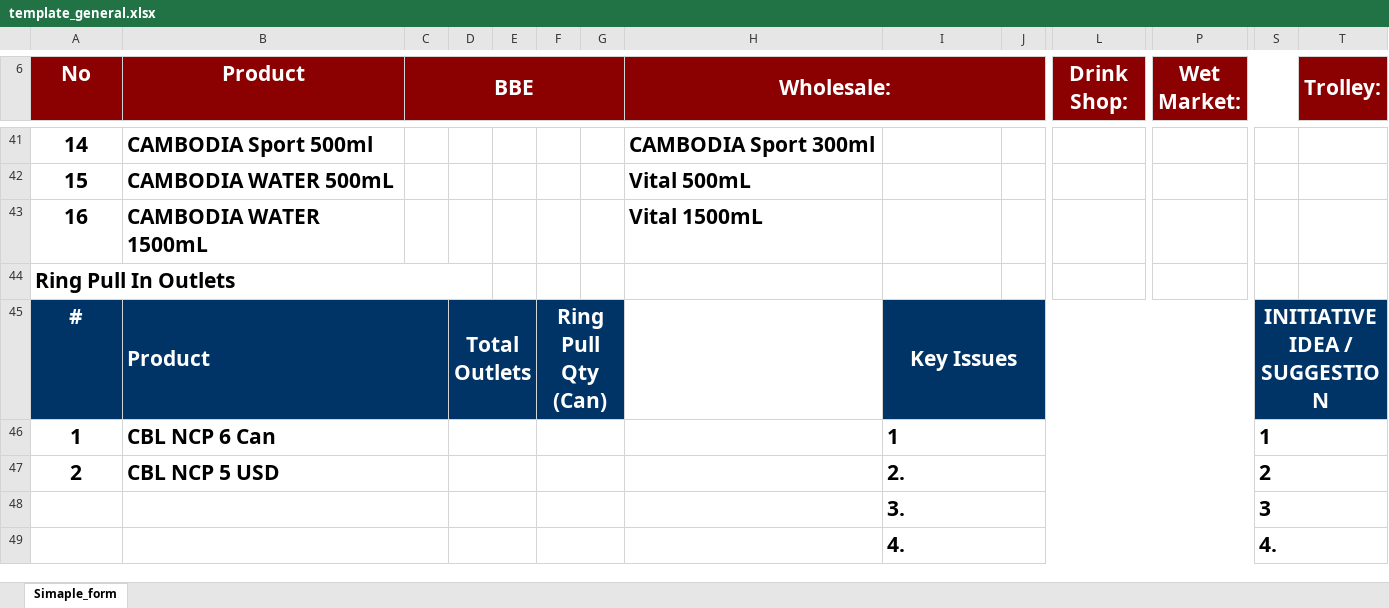
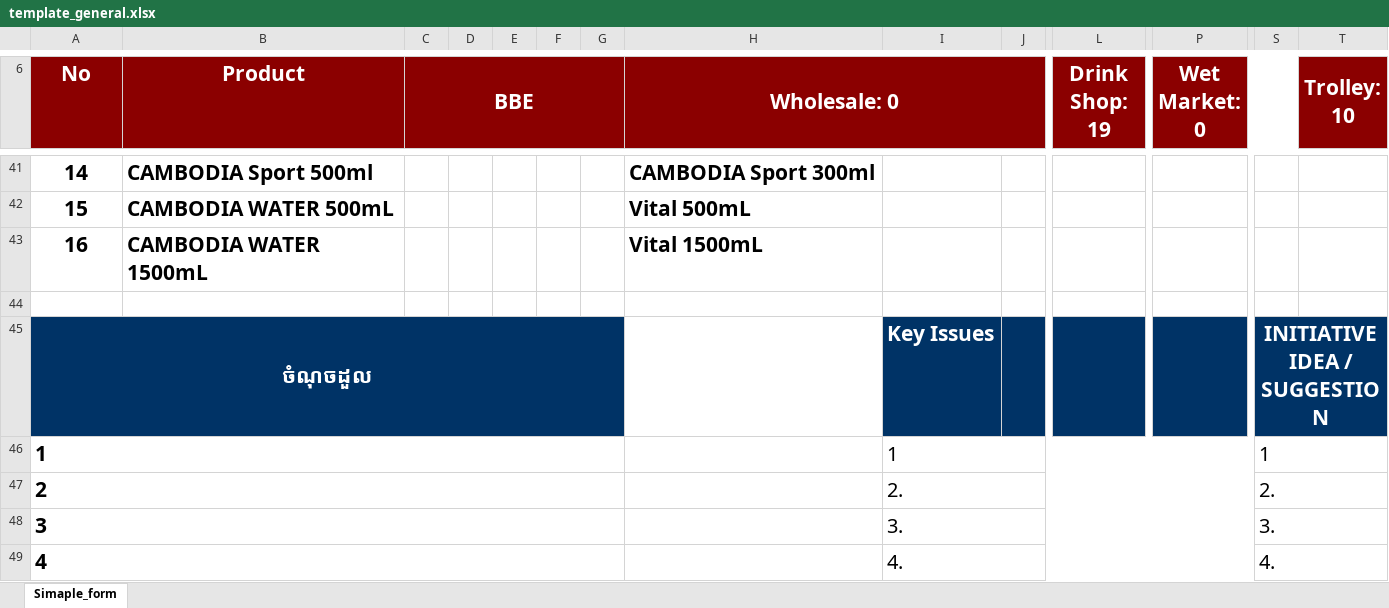
Before and after one commit to phearomITE/Market_Survey, an Excel workbook: templates/template_general.xlsx, sheet Simaple_form, drawn as a sheet; only a part is shown, gaps mark what is left out; values as stored, in another font and other column widths than the file's, no borders; charts and pictures not drawn; removed rows and columns are numbered as before the commit, all else as after; rows hold the shown columns only; the diff covers the shown part only; the diff names each change by its address in the sheet, - before the commit and + after, or states it on an @@ line.

Commit message:
Prevent legacy Ring Pull block in GT HORECA reports

```diff
--- a/templates/template_general.xlsx (sheet Simaple_form)
+++ b/templates/template_general.xlsx (sheet Simaple_form)
-H6: Wholesale:
+H6: Wholesale: 0
-L6: Drink Shop:
+L6: Drink Shop: 19
-P6: Wet Market:
+P6: Wet Market: 0
-T6: Trolley:
+T6: Trolley: 10
-A44 (No): Ring Pull In Outlets
+A44 (No): (empty)
-A44:D44 merged
-row 45: # | Product |  | Total Outlets |  | Ring Pull Qty (Can) |  |  | Key Issues |  |  |  | INITIATIVE IDEA / SUGGESTION
+row 45: ចំណុចដួល |  |  |  |  |  |  |  | Key Issues |  |  |  | INITIATIVE IDEA / SUGGESTION
-A46:A47 alignment: center
+A46:A47 alignment: left
+A46:G46 merged
-B46 (Product): CBL NCP 6 Can
+B46 (Product): (empty)
-B46:C46 merged
-D46:E46 merged
-F46:G46 merged
@@ I46:I47 text size: smaller, bold: on → off @@
@@ S46:S47 text size: smaller, bold: on → off @@
+A47:G47 merged
-B47 (Product): CBL NCP 5 USD
+B47 (Product): (empty)
-B47:C47 merged
-D47:E47 merged
-F47:G47 merged
-S47: 2
+S47: 2.
-row 48:  |  |  |  |  |  |  |  | 3. |  |  |  | 3
+row 48: 3 |  |  |  |  |  |  |  | 3. |  |  |  | 3.
-A49 (No): (empty)
+A49 (No): 4
+A49:G49 merged
-B49:C49 merged
-D49:E49 merged
-F49:G49 merged
@@ I49 text size: smaller, bold: on → off @@
@@ S49 text size: smaller, bold: on → off @@
```
Also changed, not shown: 19 added rows, 19 removed rows and cell formats elsewhere in this sheet, charts or pictures, templates/template_horeca.xlsx, 3 other files.
